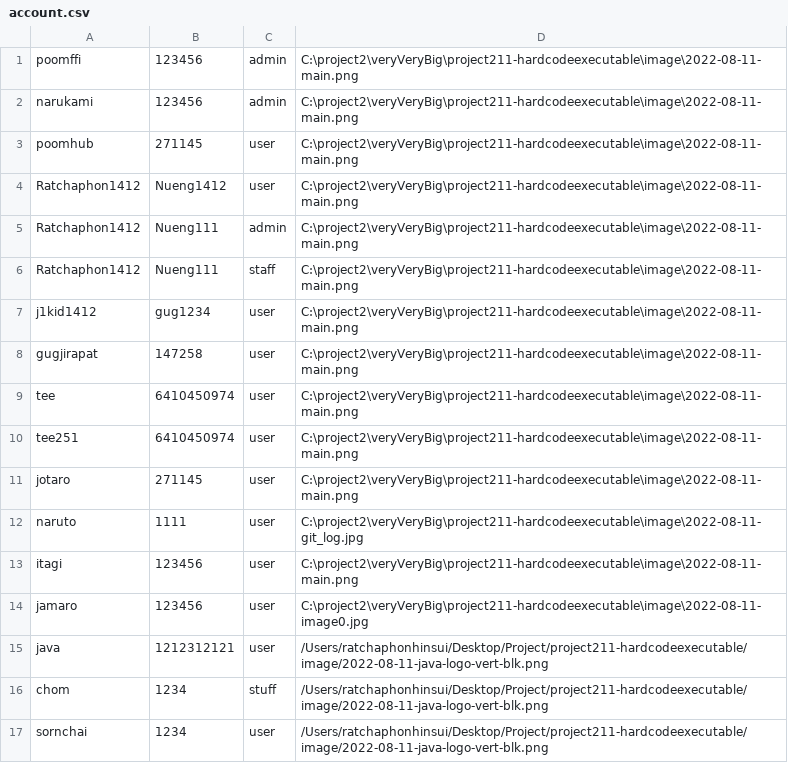
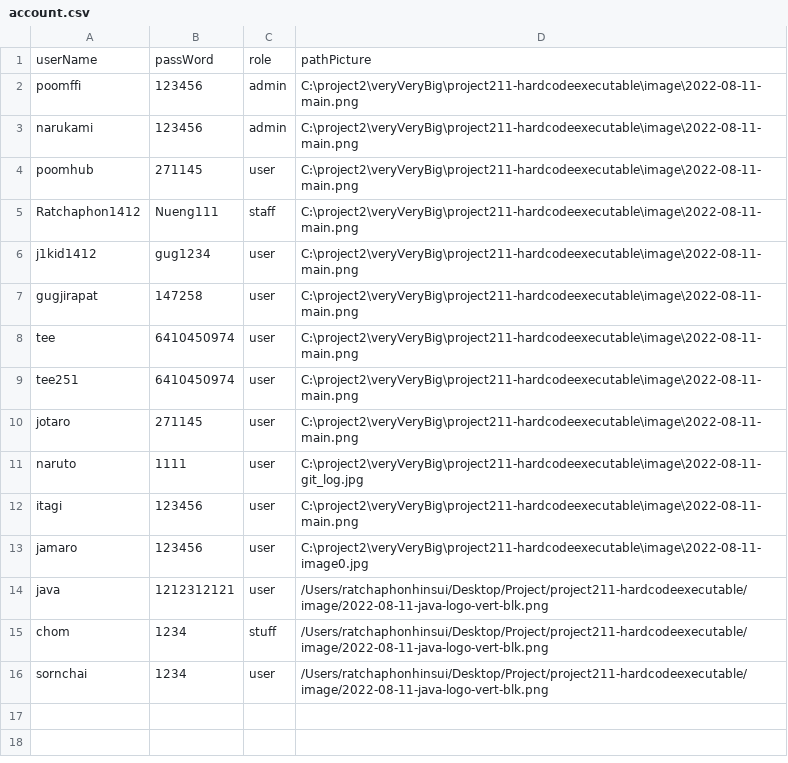
Before and after one commit to Ratchaphon1412/Student-Complaints, a CSV file: database/account.csv, drawn as a sheet; removed rows and columns are numbered as before the commit, all else as after; the diff names each change by its address in the sheet, - before the commit and + after, or states it on an @@ line.

```diff
--- a/database/account.csv
+++ b/database/account.csv
+row 1: userName | passWord | role | pathPicture
-row 4: Ratchaphon1412 | Nueng1412 | user | C:\project2\veryVeryBig\project211-hardcodeexecutable\image\2022-08-11-main.png
-row 5: Ratchaphon1412 | Nueng111 | admin | C:\project2\veryVeryBig\project211-hardcodeexecutable\image\2022-08-11-main.png
```
Also changed, not shown: database/log.csv, 2 other files.
